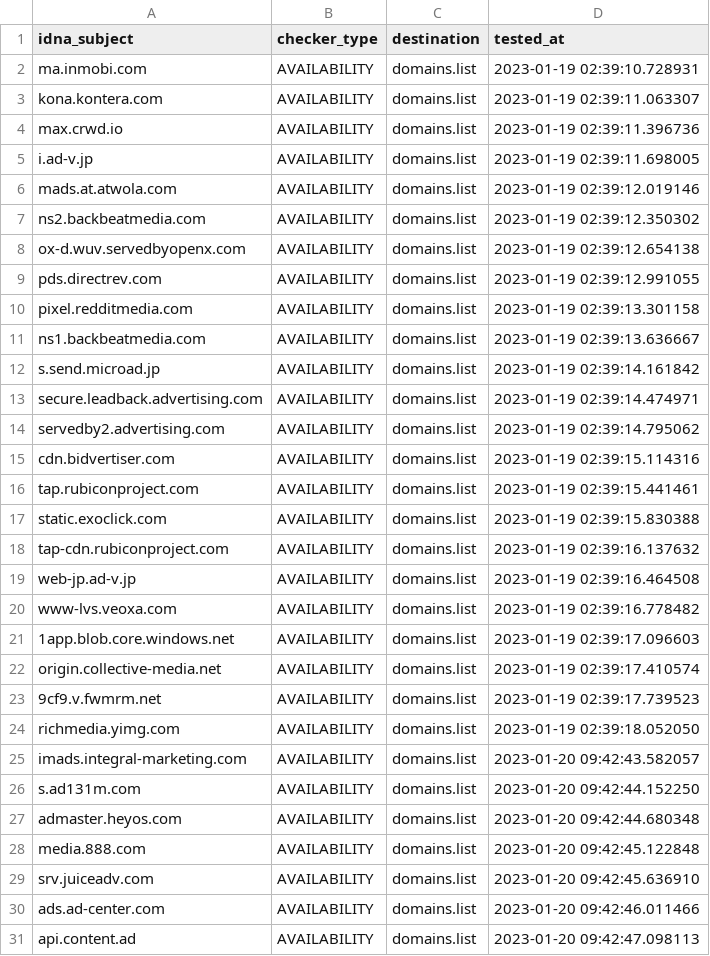
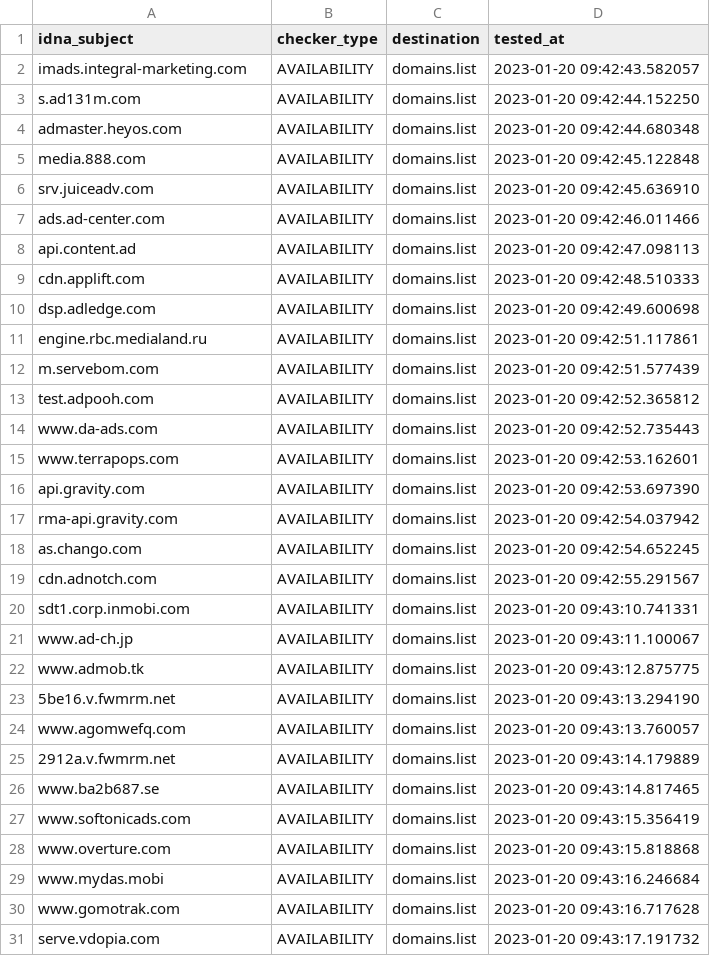
Before and after one commit to Ultimate-Hosts-Blacklist/MinimalHostsBlocker, a CSV file: .pyfunceble/inactive.csv, drawn as a sheet; only a part is shown; the shorter side is filled out with more unchanged rows; the diff covers the shown part only.

```diff
--- a/.pyfunceble/inactive.csv
+++ b/.pyfunceble/inactive.csv
@@ -1,25 +1,2 @@
 idna_subject,checker_type,destination,tested_at
-ma.inmobi.com,AVAILABILITY,domains.list,2023-01-19 02:39:10.728931
-kona.kontera.com,AVAILABILITY,domains.list,2023-01-19 02:39:11.063307
-max.crwd.io,AVAILABILITY,domains.list,2023-01-19 02:39:11.396736
-i.ad-v.jp,AVAILABILITY,domains.list,2023-01-19 02:39:11.698005
-mads.at.atwola.com,AVAILABILITY,domains.list,2023-01-19 02:39:12.019146
-ns2.backbeatmedia.com,AVAILABILITY,domains.list,2023-01-19 02:39:12.350302
-ox-d.wuv.servedbyopenx.com,AVAILABILITY,domains.list,2023-01-19 02:39:12.654138
-pds.directrev.com,AVAILABILITY,domains.list,2023-01-19 02:39:12.991055
-pixel.redditmedia.com,AVAILABILITY,domains.list,2023-01-19 02:39:13.301158
-ns1.backbeatmedia.com,AVAILABILITY,domains.list,2023-01-19 02:39:13.636667
-s.send.microad.jp,AVAILABILITY,domains.list,2023-01-19 02:39:14.161842
-secure.leadback.advertising.com,AVAILABILITY,domains.list,2023-01-19 02:39:14.474971
-servedby2.advertising.com,AVAILABILITY,domains.list,2023-01-19 02:39:14.795062
-cdn.bidvertiser.com,AVAILABILITY,domains.list,2023-01-19 02:39:15.114316
-tap.rubiconproject.com,AVAILABILITY,domains.list,2023-01-19 02:39:15.441461
-static.exoclick.com,AVAILABILITY,domains.list,2023-01-19 02:39:15.830388
-tap-cdn.rubiconproject.com,AVAILABILITY,domains.list,2023-01-19 02:39:16.137632
-web-jp.ad-v.jp,AVAILABILITY,domains.list,2023-01-19 02:39:16.464508
-www-lvs.veoxa.com,AVAILABILITY,domains.list,2023-01-19 02:39:16.778482
-1app.blob.core.windows.net,AVAILABILITY,domains.list,2023-01-19 02:39:17.096603
-origin.collective-media.net,AVAILABILITY,domains.list,2023-01-19 02:39:17.410574
-9cf9.v.fwmrm.net,AVAILABILITY,domains.list,2023-01-19 02:39:17.739523
-richmedia.yimg.com,AVAILABILITY,domains.list,2023-01-19 02:39:18.052050
 imads.integral-marketing.com,AVAILABILITY,domains.list,2023-01-20 09:42:43.582057
```
Also changed, not shown: 23 added rows elsewhere in this file, 11 other files.
